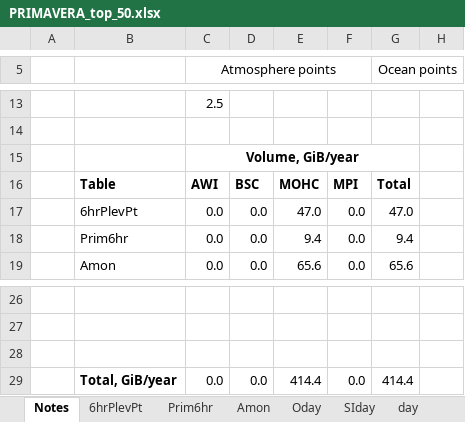
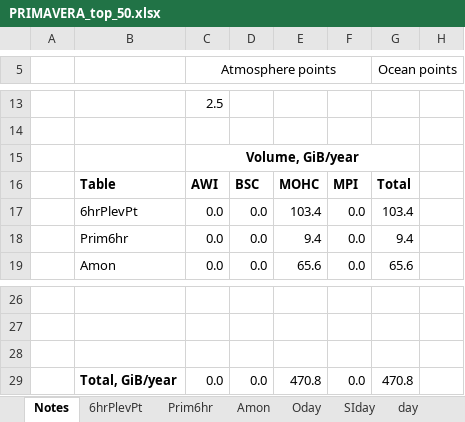
Before and after one commit to jonseddon/eerie_dreq, an Excel workbook: eerie_first_draft/PRIMAVERA_top_50.xlsx, sheet Notes, drawn as a sheet; only a part is shown, gaps mark what is left out; values as stored, in another font and other column widths than the file's, no borders; the diff names each change by its address in the sheet, - before the commit and + after, or states it on an @@ line.

```diff
--- a/eerie_first_draft/PRIMAVERA_top_50.xlsx (sheet Notes)
+++ b/eerie_first_draft/PRIMAVERA_top_50.xlsx (sheet Notes)
-E17: 47.0
+E17: 103.4
-G17 (Ocean points): 47.0
+G17 (Ocean points): 103.4
-E29: 414.4
+E29: 470.8
-G29 (Ocean points): 414.4
+G29 (Ocean points): 470.8
```
Also changed, not shown: sheet 6hrPlevPt.
